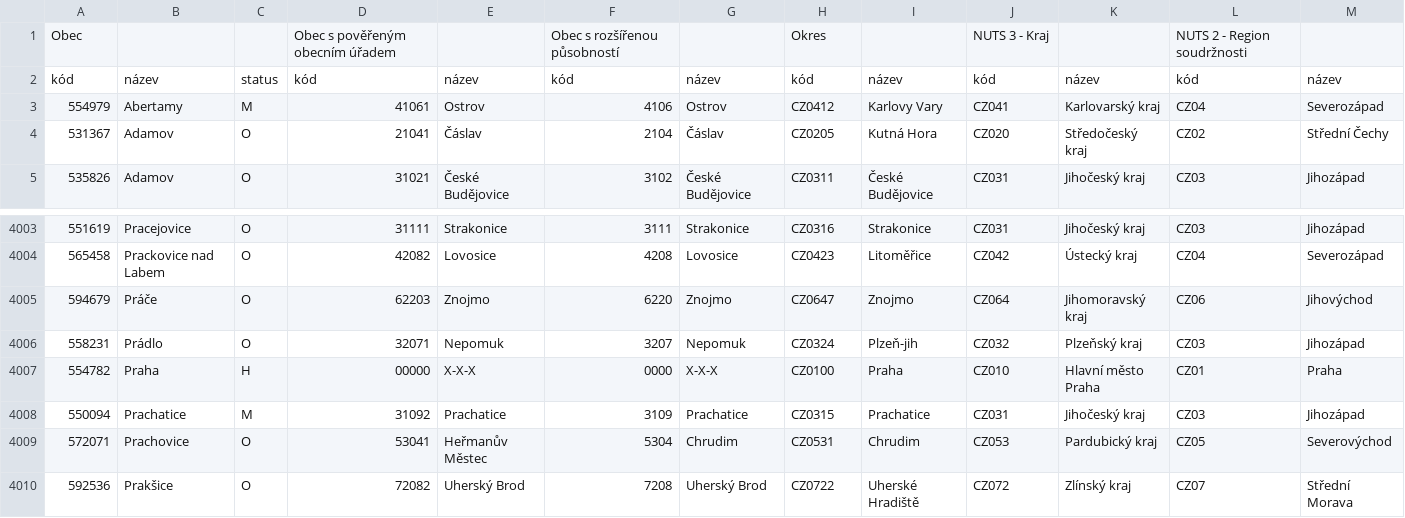
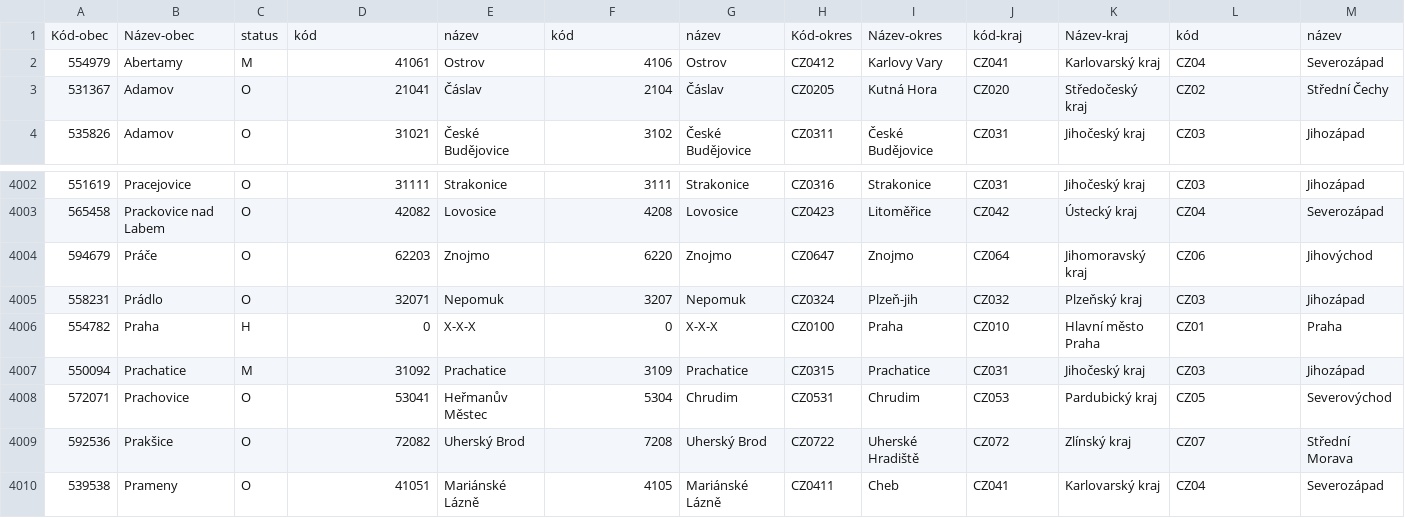
Before and after one commit to karasekadam/mapublika_server, a CSV file: uzemi_ciselniky.csv, drawn as a sheet; only a part is shown, gaps mark what is left out; the shorter side is filled out with more unchanged rows.

```diff
--- a/uzemi_ciselniky.csv
+++ b/uzemi_ciselniky.csv
@@ -1,3 +1,2 @@
-Obec,,,Obec s pověřeným obecním úřadem,,Obec s rozšířenou působností,,Okres,,NUTS 3 - Kraj,,NUTS 2 - Region soudržnosti,
-kód,název,status,kód,název,kód,název,kód,název,kód,název,kód,název
+Kód-obec,Název-obec,status,kód,název,kód,název,Kód-okres,Název-okres,kód-kraj,Název-kraj,kód,název
 554979,Abertamy,M,41061,Ostrov,4106,Ostrov,CZ0412,Karlovy Vary,CZ041,Karlovarský kraj,CZ04,Severozápad
@@ -4006,3 +4005,3 @@ kód,název,status,kód,název,kód,název,kód,název,kód,název,kód,název
 558231,Prádlo,O,32071,Nepomuk,3207,Nepomuk,CZ0324,Plzeň-jih,CZ032,Plzeňský kraj,CZ03,Jihozápad
-554782,Praha,H,00000,X-X-X,0000,X-X-X,CZ0100,Praha,CZ010,Hlavní město Praha,CZ01,Praha
+554782,Praha,H,0,X-X-X,0,X-X-X,CZ0100,Praha,CZ010,Hlavní město Praha,CZ01,Praha
 550094,Prachatice,M,31092,Prachatice,3109,Prachatice,CZ0315,Prachatice,CZ031,Jihočeský kraj,CZ03,Jihozápad
```
Also changed, not shown: 1 other file.
